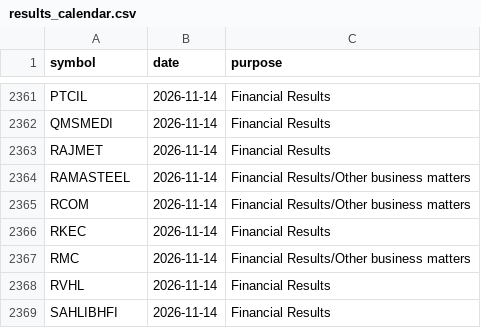
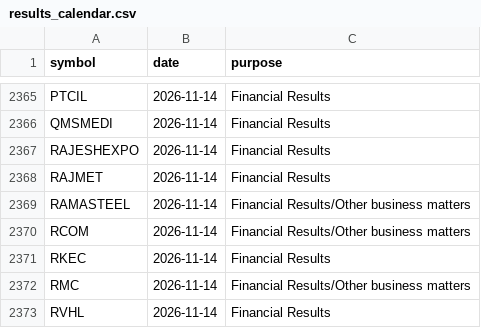
Before and after one commit to vs916491-maker/Nifty-sector-strength, a CSV file: data/meta/results_calendar.csv, drawn as a sheet; only a part is shown, gaps mark what is left out; the shorter side is filled out with more unchanged rows; the diff covers the shown part only; the diff names each change by its address in the sheet, - before the commit and + after, or states it on an @@ line.

```diff
--- a/data/meta/results_calendar.csv
+++ b/data/meta/results_calendar.csv
+row 2367: RAJESHEXPO | 2026-11-14 | Financial Results
```
Also changed, not shown: 6 added rows elsewhere in this file, data/meta/advance_decline.csv, data/meta/mcap.csv, 3 other files.
